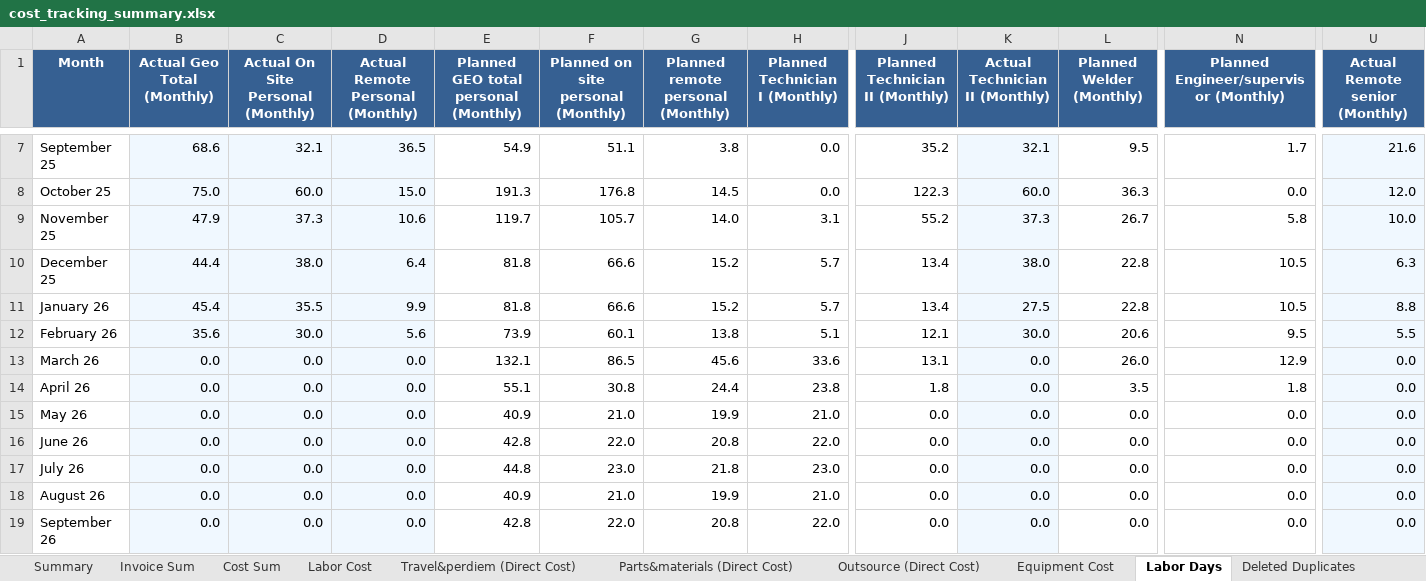
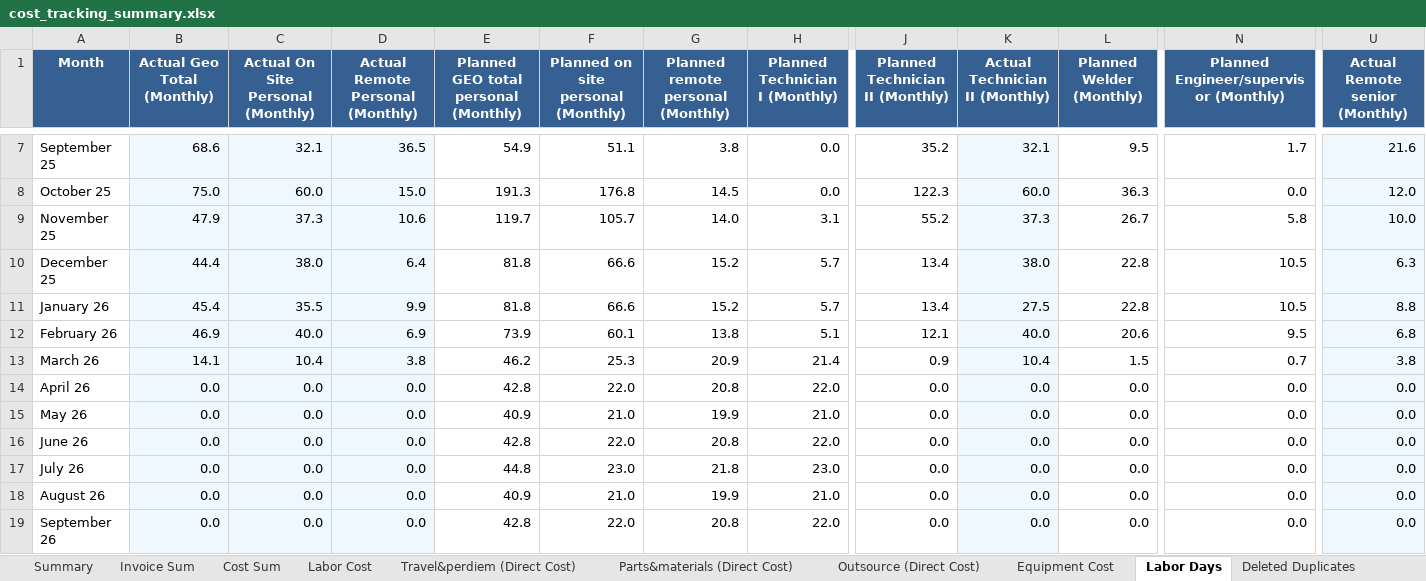
Before and after one commit to xiaosongchen1977/geo-project-tracker-sanjose2025.com, an Excel workbook: cost_tracking_summary.xlsx, sheet Labor Days, drawn as a sheet; only a part is shown, gaps mark what is left out; values as stored, in another font and other column widths than the file's, no borders; the diff covers the shown part only; the diff names each change by its address in the sheet, - before the commit and + after, or states it on an @@ line.

```diff
--- a/cost_tracking_summary.xlsx (sheet Labor Days)
+++ b/cost_tracking_summary.xlsx (sheet Labor Days)
-B12 (Actual Geo Total (Monthly)): 35.6
+B12 (Actual Geo Total (Monthly)): 46.9
-C12: 30.0
+C12: 40.0
-D12 (Actual Remote Personal (Monthly)): 5.6
+D12 (Actual Remote Personal (Monthly)): 6.9
-K12 (Actual Technician II (Monthly)): 30.0
+K12 (Actual Technician II (Monthly)): 40.0
-U12 (Actual Remote senior (Monthly)): 5.5
+U12 (Actual Remote senior (Monthly)): 6.8
-B13 (Actual Geo Total (Monthly)): 0.0
+B13 (Actual Geo Total (Monthly)): 14.1
-C13: 0.0
+C13: 10.4
-D13 (Actual Remote Personal (Monthly)): 0.0
+D13 (Actual Remote Personal (Monthly)): 3.8
-E13: 132.1
+E13: 46.2
-F13: 86.5
+F13: 25.3
-G13: 45.6
+G13: 20.9
-H13 (Planned Technician I (Monthly)): 33.6
+H13 (Planned Technician I (Monthly)): 21.4
-J13 (Planned Technician II (Monthly)): 13.1
+J13 (Planned Technician II (Monthly)): 0.9
-K13 (Actual Technician II (Monthly)): 0.0
+K13 (Actual Technician II (Monthly)): 10.4
-L13 (Planned Welder (Monthly)): 26.0
+L13 (Planned Welder (Monthly)): 1.5
-N13: 12.9
+N13: 0.7
-U13 (Actual Remote senior (Monthly)): 0.0
+U13 (Actual Remote senior (Monthly)): 3.8
-E14: 55.1
+E14: 42.8
-F14: 30.8
+F14: 22.0
-G14: 24.4
+G14: 20.8
-H14 (Planned Technician I (Monthly)): 23.8
+H14 (Planned Technician I (Monthly)): 22.0
-J14 (Planned Technician II (Monthly)): 1.8
+J14 (Planned Technician II (Monthly)): 0.0
-L14 (Planned Welder (Monthly)): 3.5
+L14 (Planned Welder (Monthly)): 0.0
-N14: 1.8
+N14: 0.0
```
Also changed, not shown: 1 added row and 10 edited cells elsewhere in this sheet, sheet Invoice Sum, sheet Outsource (Direct Cost), sheet Travel&perdiem (Direct Cost), sheet Cost Sum, sheet Labor Cost, sheet Parts&materials (Direct Cost), 2 more sheets.
